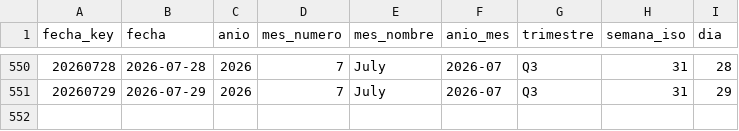
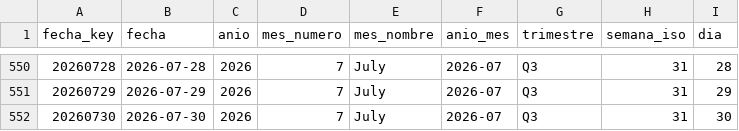
Before and after one commit to sgarzong/grupasa, a CSV file: data/powerbi/dim_fecha.csv, drawn as a sheet; only a part is shown, gaps mark what is left out.

```diff
--- a/data/powerbi/dim_fecha.csv
+++ b/data/powerbi/dim_fecha.csv
@@ -551 +551,2 @@ fecha_key,fecha,anio,mes_numero,mes_nombre,anio_mes,trimestre,semana_iso,dia
 20260729,2026-07-29,2026,7,July,2026-07,Q3,31,29
+20260730,2026-07-30,2026,7,July,2026-07,Q3,31,30
```
Also changed, not shown: data/curated/contenedores_actual.csv, data/history/asignacion_plan_grupasa.csv, 6 other files.
